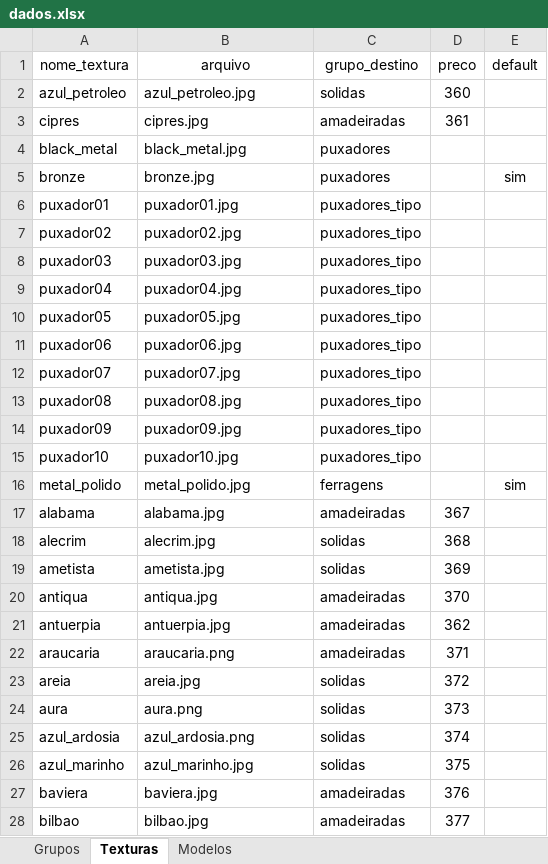
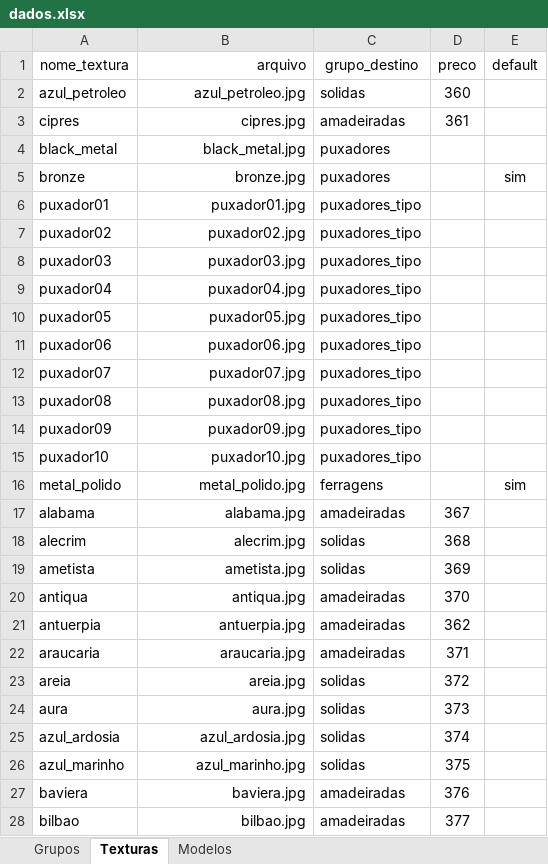
Before and after one commit to AlanLoewen/meu-configurador3, an Excel workbook: dados.xlsx, sheet Texturas, drawn as a sheet; only a part is shown; values as stored, in another font and other column widths than the file's, no borders; charts and pictures not drawn; the diff covers the shown part only; the diff names each change by its address in the sheet, - before the commit and + after, or states it on an @@ line.

Commit message:
Add files via upload

```diff
--- a/dados.xlsx (sheet Texturas)
+++ b/dados.xlsx (sheet Texturas)
-B1 alignment: center
+B1 alignment: right
-B2:B28 alignment: left
+B2:B28 alignment: right
-B22 (arquivo): araucaria.png
+B22 (arquivo): araucaria.jpg
-B24 (arquivo): aura.png
+B24 (arquivo): aura.jpg
-B25 (arquivo): azul_ardosia.png
+B25 (arquivo): azul_ardosia.jpg
```
Also changed, not shown: 21 edited cells and cell formats elsewhere in this sheet.
